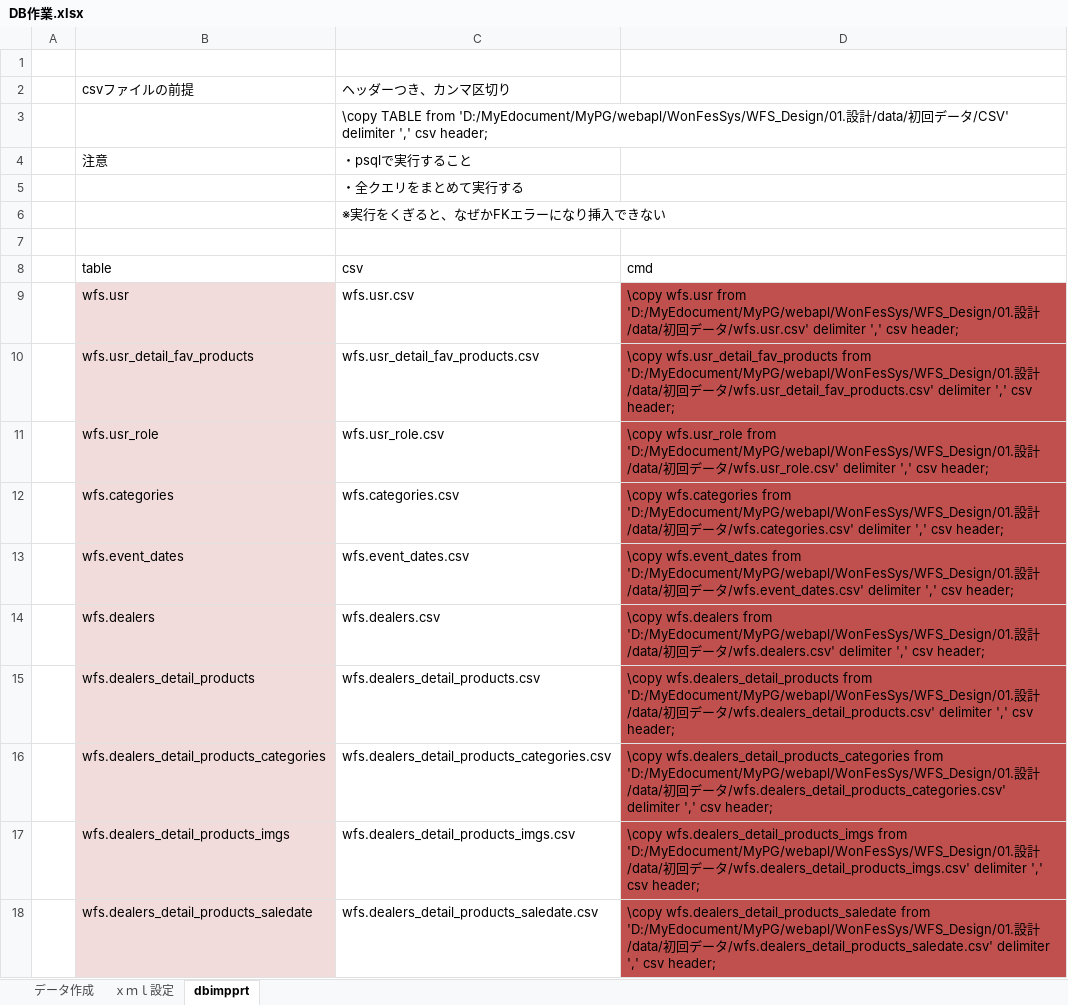
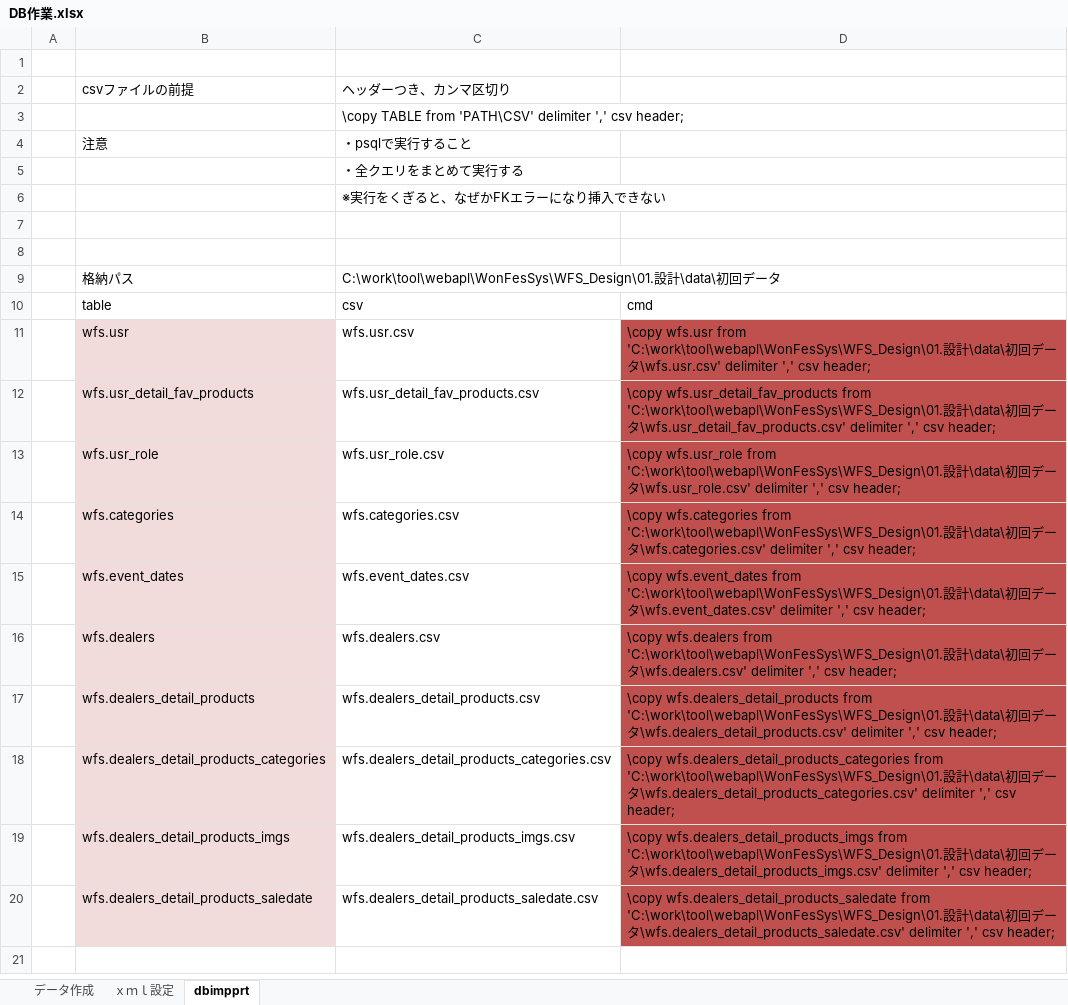
Before and after one commit to gitRock2016/WFS_Design, an Excel workbook: 02.製造/DB作業.xlsx, sheet dbimpprt, drawn as a sheet; values as stored, in another font and other column widths than the file's, no borders; addresses are those after the commit; the diff names each change by its address in the sheet, - before the commit and + after, or states it on an @@ line.

```diff
--- a/02.製造/DB作業.xlsx (sheet dbimpprt)
+++ b/02.製造/DB作業.xlsx (sheet dbimpprt)
-C3: …TABLE from 'D:/MyEdocument/MyPG/webapl/WonFesSys/WFS_Design/01.設計/data/初回データ/CSV' delimiter ','…
+C3: …TABLE from 'PATH\CSV' delimiter ','…
+row 8: (empty)
+row 9:  | 格納パス | C:\work\tool\webapl\WonFesSys\WFS_Design\01.設計\data\初回データ
-D11: …wfs.usr from 'D:/MyEdocument/MyPG/webapl/WonFesSys/WFS_Design/01.設計/data/初回データ/wfs.usr.csv' delimiter ','…
+D11: …wfs.usr from 'C:\work\tool\webapl\WonFesSys\WFS_Design\01.設計\data\初回データ\wfs.usr.csv' delimiter ','…
-D12: …wfs.usr_detail_fav_products from 'D:/MyEdocument/MyPG/webapl/WonFesSys/WFS_Design/01.設計/data/初回データ/wfs.usr_detail_fav_products.csv' delimiter ','…
+D12: …wfs.usr_detail_fav_products from 'C:\work\tool\webapl\WonFesSys\WFS_Design\01.設計\data\初回データ\wfs.usr_detail_fav_products.csv' delimiter ','…
-D13: …wfs.usr_role from 'D:/MyEdocument/MyPG/webapl/WonFesSys/WFS_Design/01.設計/data/初回データ/wfs.usr_role.csv' delimiter ','…
+D13: …wfs.usr_role from 'C:\work\tool\webapl\WonFesSys\WFS_Design\01.設計\data\初回データ\wfs.usr_role.csv' delimiter ','…
-D14: …wfs.categories from 'D:/MyEdocument/MyPG/webapl/WonFesSys/WFS_Design/01.設計/data/初回データ/wfs.categories.csv' delimiter ','…
+D14: …wfs.categories from 'C:\work\tool\webapl\WonFesSys\WFS_Design\01.設計\data\初回データ\wfs.categories.csv' delimiter ','…
-D15: …wfs.event_dates from 'D:/MyEdocument/MyPG/webapl/WonFesSys/WFS_Design/01.設計/data/初回データ/wfs.event_dates.csv' delimiter ','…
+D15: …wfs.event_dates from 'C:\work\tool\webapl\WonFesSys\WFS_Design\01.設計\data\初回データ\wfs.event_dates.csv' delimiter ','…
-D16: …wfs.dealers from 'D:/MyEdocument/MyPG/webapl/WonFesSys/WFS_Design/01.設計/data/初回データ/wfs.dealers.csv' delimiter ','…
+D16: …wfs.dealers from 'C:\work\tool\webapl\WonFesSys\WFS_Design\01.設計\data\初回データ\wfs.dealers.csv' delimiter ','…
-D17: …wfs.dealers_detail_products from 'D:/MyEdocument/MyPG/webapl/WonFesSys/WFS_Design/01.設計/data/初回データ/wfs.dealers_detail_products.csv' delimiter ','…
+D17: …wfs.dealers_detail_products from 'C:\work\tool\webapl\WonFesSys\WFS_Design\01.設計\data\初回データ\wfs.dealers_detail_products.csv' delimiter ','…
-D18: …wfs.dealers_detail_products_categories from 'D:/MyEdocument/MyPG/webapl/WonFesSys/WFS_Design/01.設計/data/初回データ/wfs.dealers_detail_products_categories.csv' delimiter ','…
+D18: …wfs.dealers_detail_products_categories from 'C:\work\tool\webapl\WonFesSys\WFS_Design\01.設計\data\初回データ\wfs.dealers_detail_products_categories.csv' delimiter ','…
-D19: …wfs.dealers_detail_products_imgs from 'D:/MyEdocument/MyPG/webapl/WonFesSys/WFS_Design/01.設計/data/初回データ/wfs.dealers_detail_products_imgs.csv' delimiter ','…
+D19: …wfs.dealers_detail_products_imgs from 'C:\work\tool\webapl\WonFesSys\WFS_Design\01.設計\data\初回データ\wfs.dealers_detail_products_imgs.csv' delimiter ','…
-D20: …wfs.dealers_detail_products_saledate from 'D:/MyEdocument/MyPG/webapl/WonFesSys/WFS_Design/01.設計/data/初回データ/wfs.dealers_detail_products_saledate.csv' delimiter ','…
+D20: …wfs.dealers_detail_products_saledate from 'C:\work\tool\webapl\WonFesSys\WFS_Design\01.設計\data\初回データ\wfs.dealers_detail_products_saledate.csv' delimiter ','…
```
Also changed, not shown: formulas that keep their value, 1 other file.
